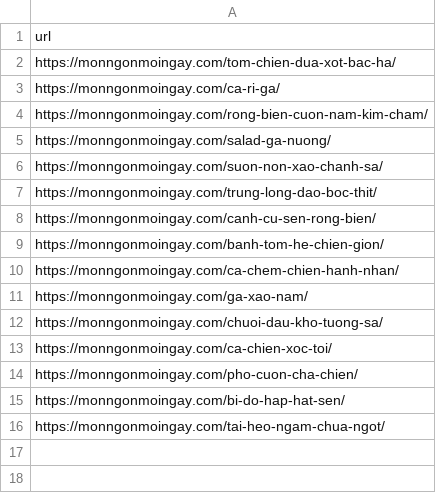
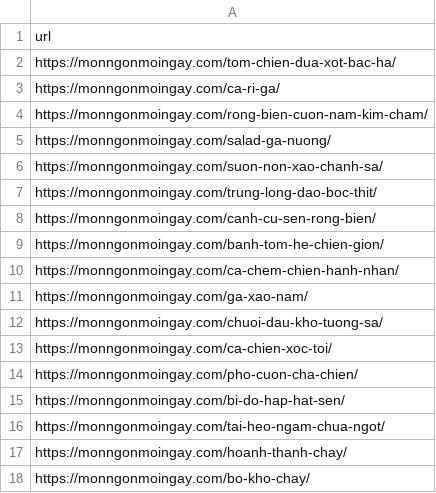
Before and after one commit to yakhimm/NMCNPM_20, a CSV file: src/csv/recipe/Nam.csv, drawn as a sheet; the diff names each change by its address in the sheet, - before the commit and + after, or states it on an @@ line.

```diff
--- a/src/csv/recipe/Nam.csv
+++ b/src/csv/recipe/Nam.csv
+row 17: https://monngonmoingay.com/hoanh-thanh-chay/
+row 18: https://monngonmoingay.com/bo-kho-chay/
```
Also changed, not shown: src/csv/cart/cart.csv, src/csv/recipe/Bắc.csv, 5 other files.
